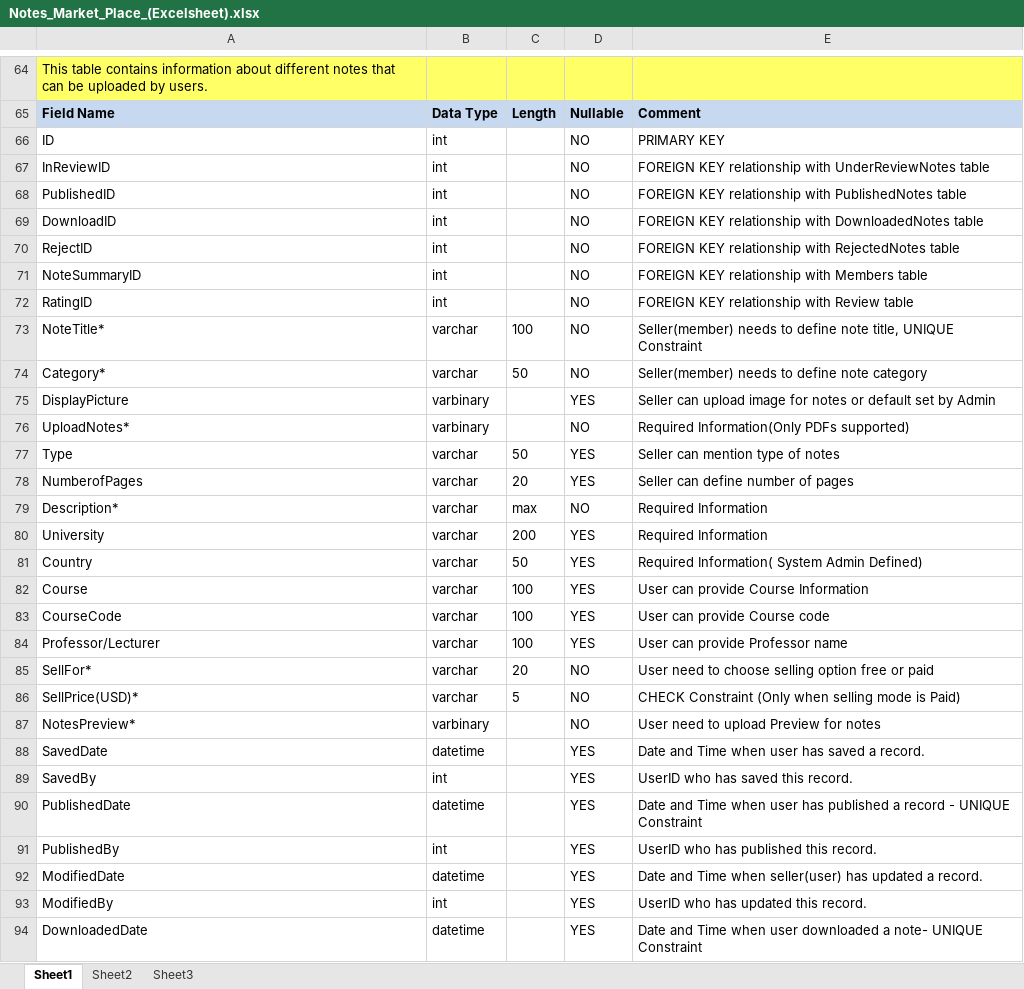
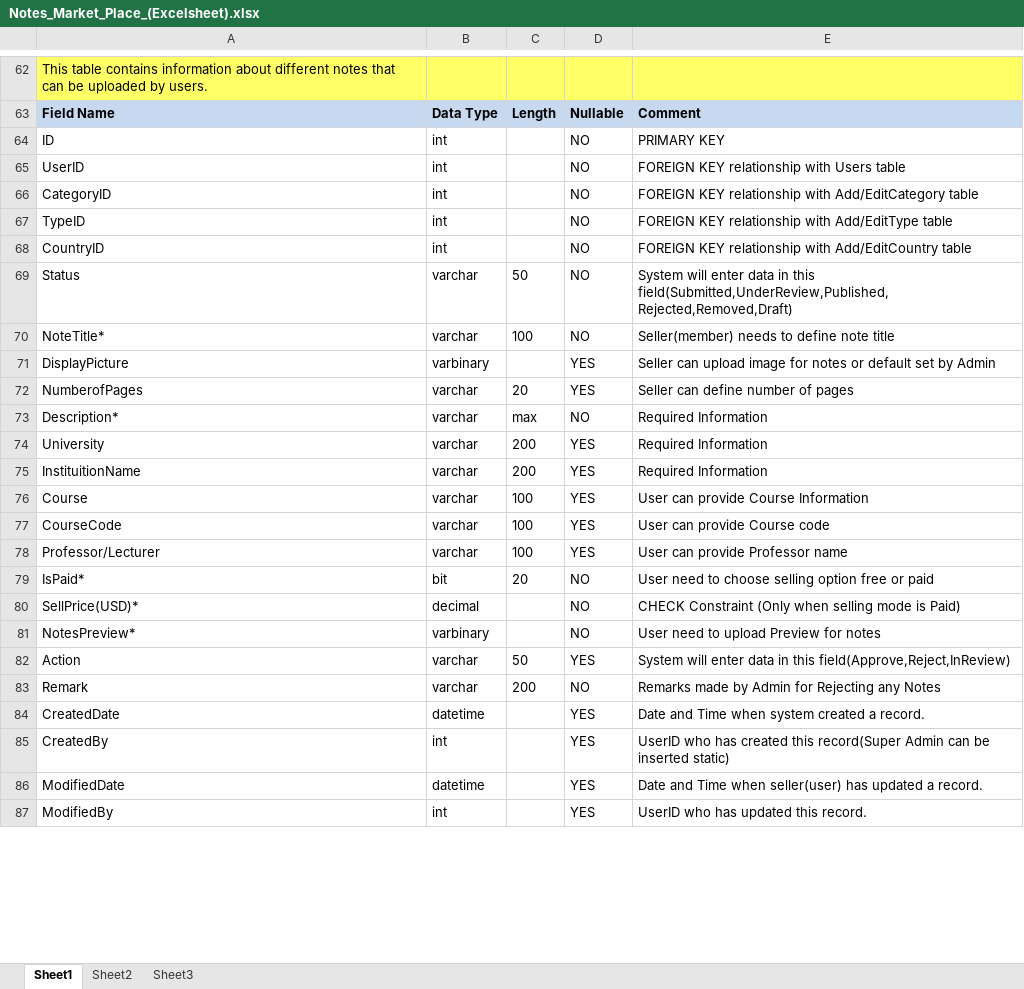
Before and after one commit to MaitrarajsinhChudasama77/NotesMarketPlaceHTML, an Excel workbook: NotesMarketPlaceHTML/Database/Notes_Market_Place_(Excelsheet).xlsx, sheet Sheet1, drawn as a sheet; only a part is shown, gaps mark what is left out; values as stored, in another font and other column widths than the file's, no borders; removed rows and columns are numbered as before the commit, all else as after; ↵ is a line break in a cell; the diff covers the shown part only; the diff names each change by its address in the sheet, - before the commit and + after, or states it on an @@ line.

Commit message:
Updated

```diff
--- a/NotesMarketPlaceHTML/Database/Notes_Market_Place_(Excelsheet).xlsx (sheet Sheet1)
+++ b/NotesMarketPlaceHTML/Database/Notes_Market_Place_(Excelsheet).xlsx (sheet Sheet1)
-row 67: InReviewID | int |  | NO | FOREIGN KEY relationship with UnderReviewNotes table
-A65: PublishedID
+A65: UserID
-E65: …relationship with PublishedNotes table
+E65: …relationship with Users table
-A66: DownloadID
+A66: CategoryID
-E66: …relationship with DownloadedNotes table
+E66: …relationship with Add/EditCategory table
-A67: RejectID
+A67: TypeID
-E67: …relationship with RejectedNotes table
+E67: …relationship with Add/EditType table
-A68: NoteSummaryID
+A68: CountryID
-E68: …relationship with Members table
+E68: …relationship with Add/EditCountry table
-row 72: RatingID | int |  | NO | FOREIGN KEY relationship with Review table
+row 69: Status | varchar | 50 | NO | System will enter data in this field(Submitted,UnderReview,Published, ↵ Rejected,Removed,Draft)
-E70: …define note title, UNIQUE Constraint
+E70: …define note title
-row 74: Category* | varchar | 50 | NO | Seller(member) needs to define note category
-row 76: UploadNotes* | varbinary |  | NO | Required Information(Only PDFs supported)
-row 77: Type | varchar | 50 | YES | Seller can mention type of notes
-row 81: Country | varchar | 50 | YES | Required Information( System Admin Defined)
+row 75: InstituitionName | varchar | 200 | YES | Required Information
-A79: SellFor*
+A79: IsPaid*
-B79: varchar
+B79: bit
-B80: varchar
+B80: decimal
-C80: 5
+C80: (empty)
+row 82: Action | varchar | 50 | YES | System will enter data in this field(Approve,Reject,InReview)
+row 83: Remark | varchar | 200 | NO | Remarks made by Admin for Rejecting any Notes
-A84: SavedDate
+A84: CreatedDate
-E84: Date and Time when user has saved a record.
+E84: Date and Time when system created a record.
-A85: SavedBy
+A85: CreatedBy
-E85: …who has saved this record.
+E85: …who has created this record(Super Admin can be inserted static)
-row 90: PublishedDate | datetime |  | YES | Date and Time when user has published a record - UNIQUE ↵ Constraint
-row 91: PublishedBy | int |  | YES | UserID who has published this record.
-row 94: DownloadedDate | datetime |  | YES | Date and Time when user downloaded a note- UNIQUE Constraint
```
Also changed, not shown: 7 added rows, 133 removed rows and 30 edited cells elsewhere in this sheet.
